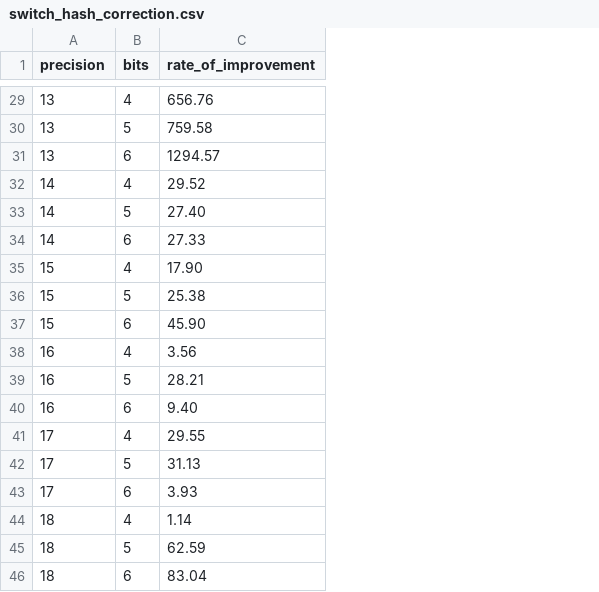
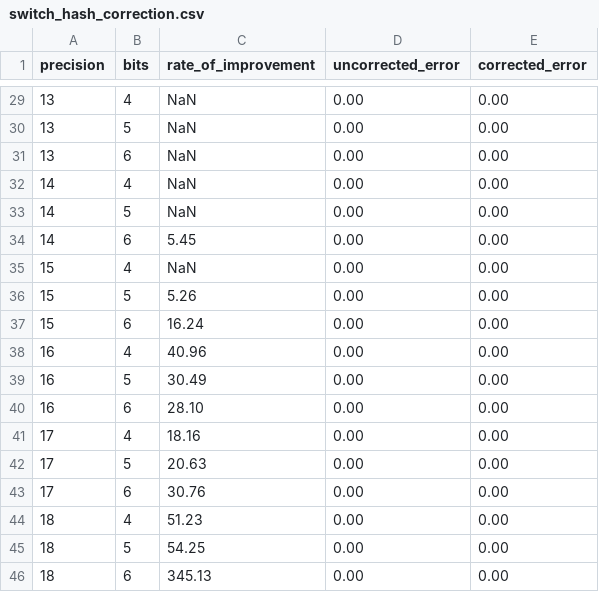
Before and after one commit to LucaCappelletti94/hyperloglog-rs, a CSV file: hash_list_correction/switch_hash_correction.csv, drawn as a sheet; only a part is shown, gaps mark what is left out; the diff covers the shown part only; the diff names each change by its address in the sheet, - before the commit and + after, or states it on an @@ line.

```diff
--- a/hash_list_correction/switch_hash_correction.csv
+++ b/hash_list_correction/switch_hash_correction.csv
+column D (uncorrected_error), rows 29-46: all 0.00
+column E (corrected_error), rows 29-46: all 0.00
-C29 (rate_of_improvement): 656.76
+C29 (rate_of_improvement): NaN
-C30 (rate_of_improvement): 759.58
+C30 (rate_of_improvement): NaN
-C31 (rate_of_improvement): 1294.57
+C31 (rate_of_improvement): NaN
-C32 (rate_of_improvement): 29.52
+C32 (rate_of_improvement): NaN
-C33 (rate_of_improvement): 27.40
+C33 (rate_of_improvement): NaN
-C34 (rate_of_improvement): 27.33
+C34 (rate_of_improvement): 5.45
-C35 (rate_of_improvement): 17.90
+C35 (rate_of_improvement): NaN
-C36 (rate_of_improvement): 25.38
+C36 (rate_of_improvement): 5.26
-C37 (rate_of_improvement): 45.90
+C37 (rate_of_improvement): 16.24
-C38 (rate_of_improvement): 3.56
+C38 (rate_of_improvement): 40.96
-C39 (rate_of_improvement): 28.21
+C39 (rate_of_improvement): 30.49
-C40 (rate_of_improvement): 9.40
+C40 (rate_of_improvement): 28.10
-C41 (rate_of_improvement): 29.55
+C41 (rate_of_improvement): 18.16
-C42 (rate_of_improvement): 31.13
+C42 (rate_of_improvement): 20.63
-C43 (rate_of_improvement): 3.93
+C43 (rate_of_improvement): 30.76
-C44 (rate_of_improvement): 1.14
+C44 (rate_of_improvement): 51.23
-C45 (rate_of_improvement): 62.59
+C45 (rate_of_improvement): 54.25
-C46 (rate_of_improvement): 83.04
+C46 (rate_of_improvement): 345.13
```
Also changed, not shown: 27 edited cells elsewhere in this file, optimal-gap-codes/optimal-gap-codes.csv, 23 other files.
